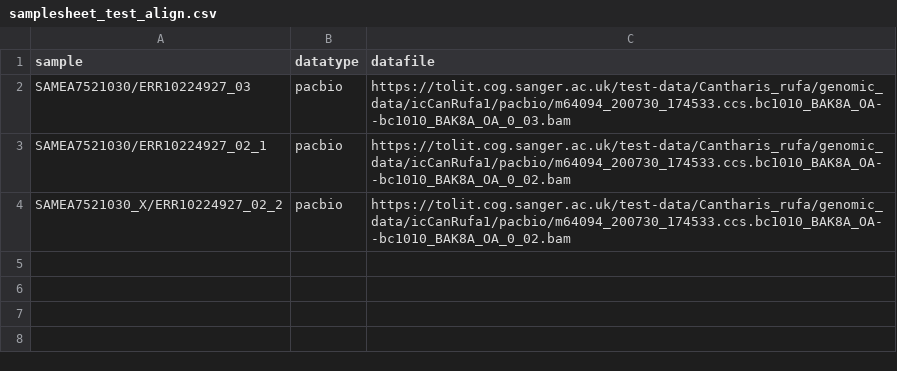
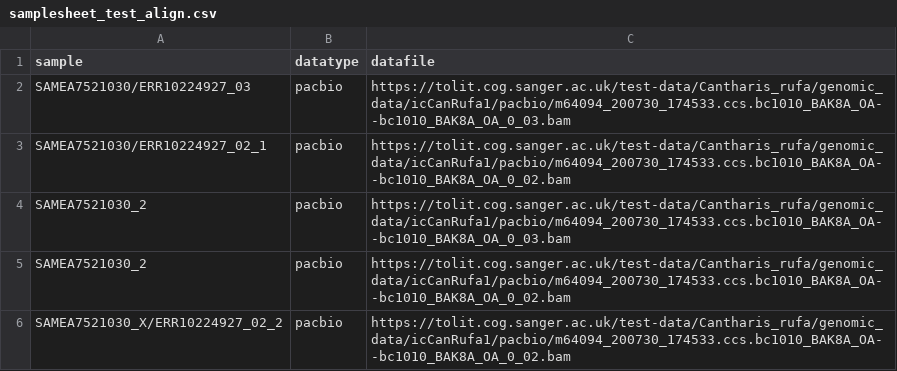
Before and after one commit to sanger-tol/variantcalling, a CSV file: assets/samplesheet_test_align.csv, drawn as a sheet; the diff names each change by its address in the sheet, - before the commit and + after, or states it on an @@ line.

Commit message:
meta.sample doesn't have to be unique - restore v1.* behaviour

```diff
--- a/assets/samplesheet_test_align.csv
+++ b/assets/samplesheet_test_align.csv
+row 4: SAMEA7521030_2 | pacbio | https://tolit.cog.sanger.ac.uk/test-data/Cantharis_rufa/genomic_data/icCanRufa1/pacbio/m64094_200730_174533.ccs.bc1010_BAK8A_OA--bc1010_BAK8A_OA_0_03.bam
+row 5: SAMEA7521030_2 | pacbio | https://tolit.cog.sanger.ac.uk/test-data/Cantharis_rufa/genomic_data/icCanRufa1/pacbio/m64094_200730_174533.ccs.bc1010_BAK8A_OA--bc1010_BAK8A_OA_0_02.bam
```
Also changed, not shown: assets/samplesheet_test.csv, 7 other files.
